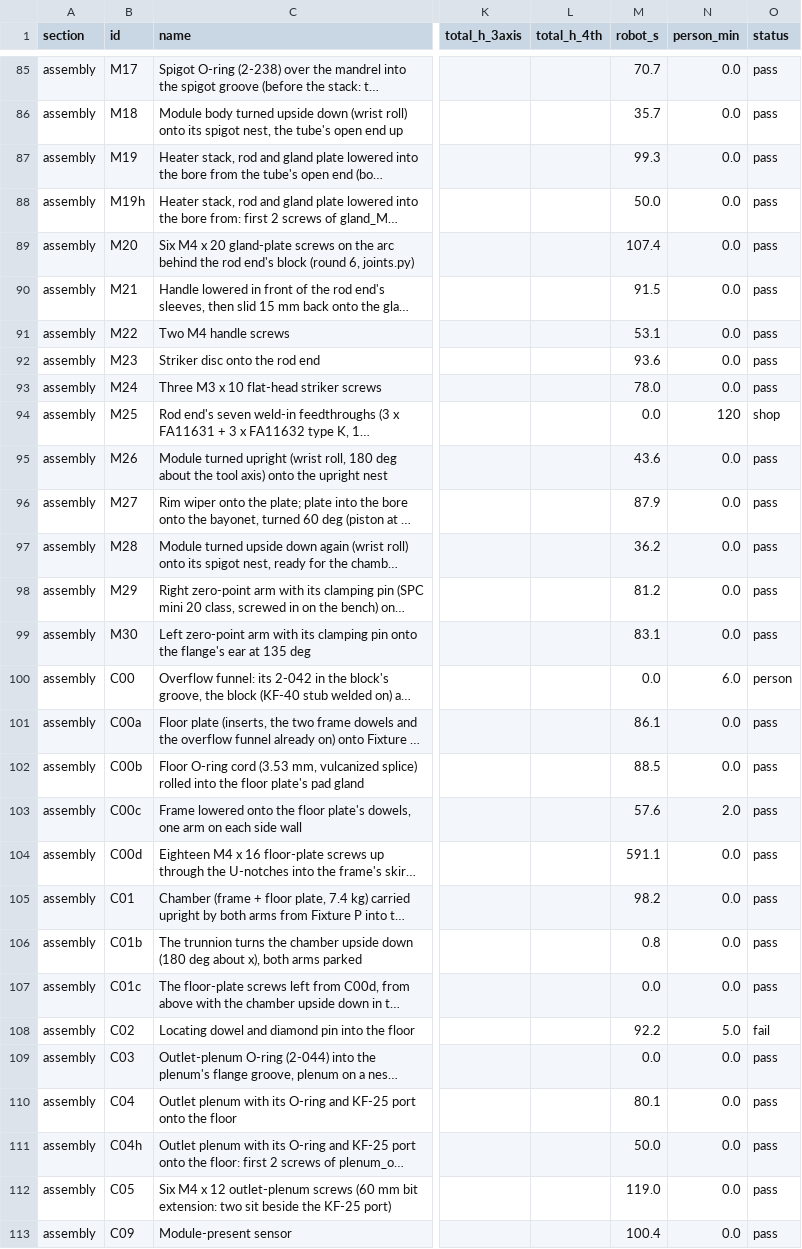
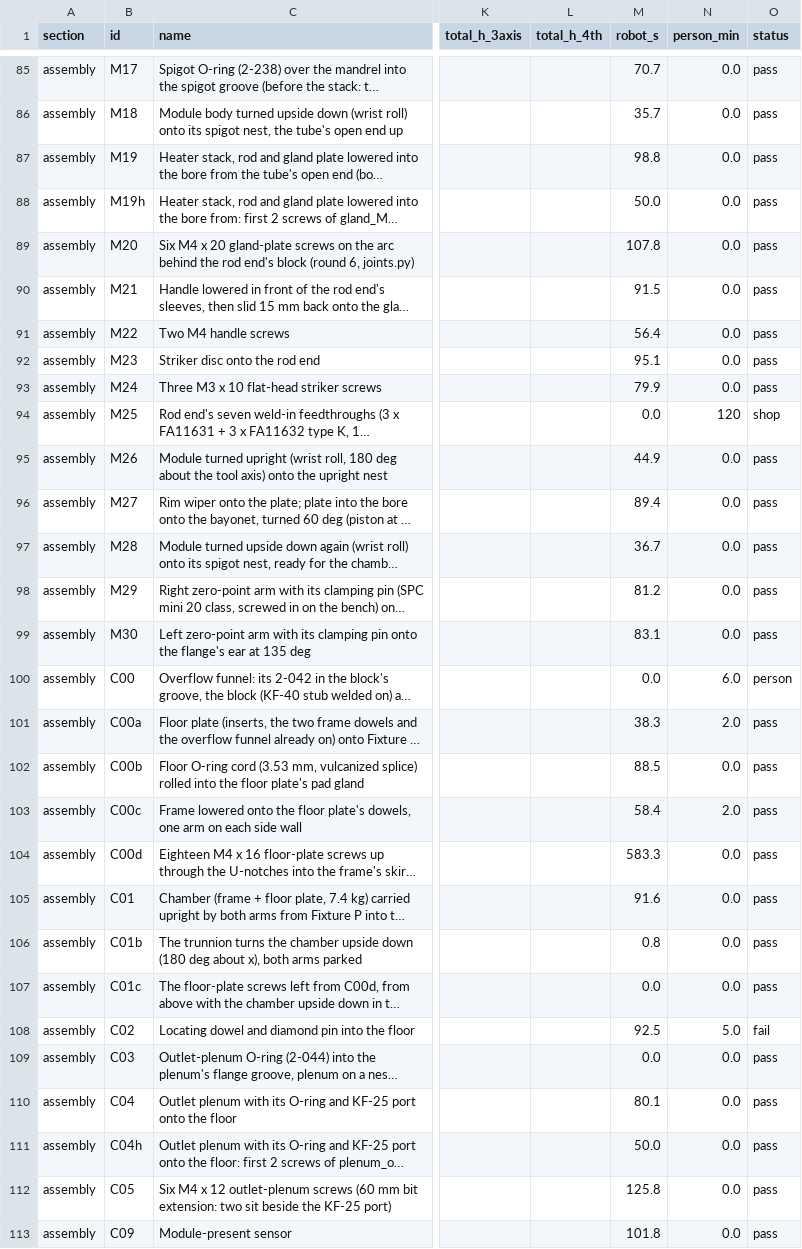
Before and after one commit to vertical-cloud-lab/digital-alloy-lab, a CSV file: desktop-lpbf/robot-build/times.csv, drawn as a sheet; only a part is shown, gaps mark what is left out; long unchanged cells end in …; the diff covers the shown part only; the diff names each change by its address in the sheet, - before the commit and + after, or states it on an @@ line.

```diff
--- a/desktop-lpbf/robot-build/times.csv
+++ b/desktop-lpbf/robot-build/times.csv
-M87 (robot_s): 99.3
+M87 (robot_s): 98.8
-M89 (robot_s): 107.4
+M89 (robot_s): 107.8
-M91 (robot_s): 53.1
+M91 (robot_s): 56.4
-M92 (robot_s): 93.6
+M92 (robot_s): 95.1
-M93 (robot_s): 78.0
+M93 (robot_s): 79.9
-M95 (robot_s): 43.6
+M95 (robot_s): 44.9
-M96 (robot_s): 87.9
+M96 (robot_s): 89.4
-M97 (robot_s): 36.2
+M97 (robot_s): 36.7
-M101 (robot_s): 86.1
+M101 (robot_s): 38.3
-N101 (person_min): 0.0
+N101 (person_min): 2.0
-M103 (robot_s): 57.6
+M103 (robot_s): 58.4
-M104 (robot_s): 591.1
+M104 (robot_s): 583.3
-M105 (robot_s): 98.2
+M105 (robot_s): 91.6
-M108 (robot_s): 92.2
+M108 (robot_s): 92.5
-M112 (robot_s): 119.0
+M112 (robot_s): 125.8
-M113 (robot_s): 100.4
+M113 (robot_s): 101.8
```
Also changed, not shown: 4 added rows, 2 removed rows and 86 edited cells elsewhere in this file, 6 other files.
